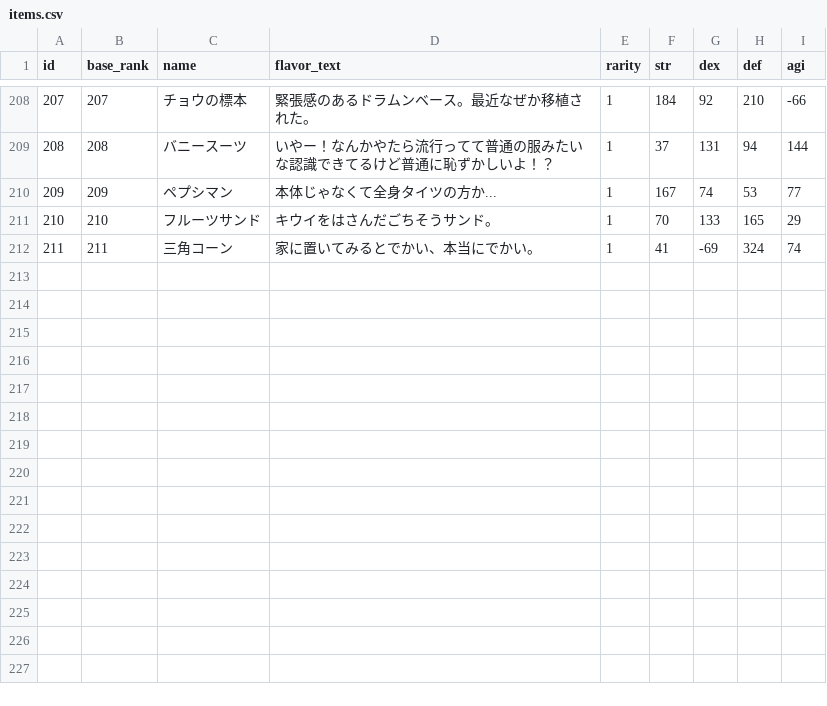
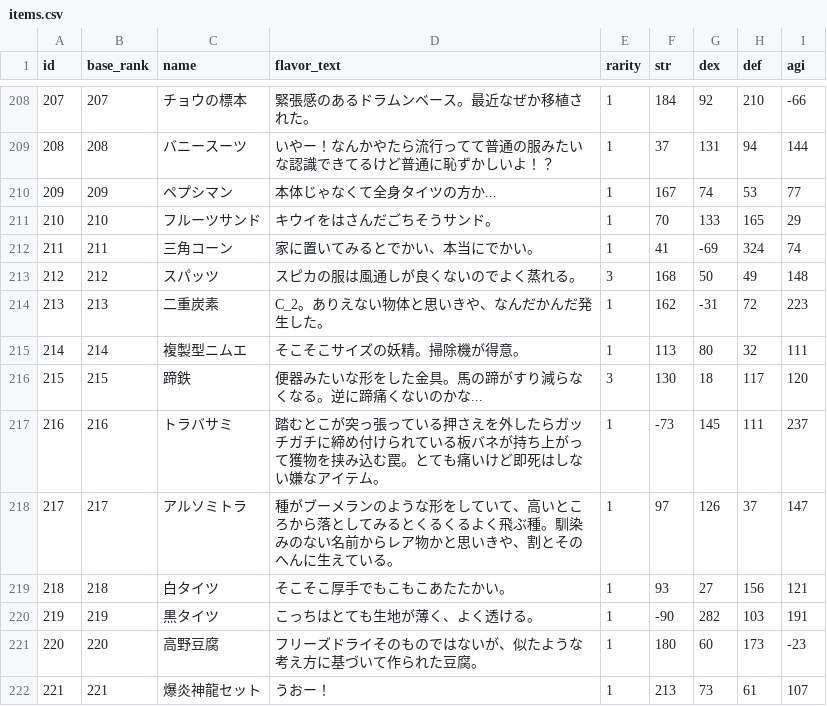
Before and after one commit to jyllsarta/stray-masterdata, a CSV file: seeds/items.csv, drawn as a sheet; only a part is shown, gaps mark what is left out; the diff names each change by its address in the sheet, - before the commit and + after, or states it on an @@ line.

Commit message:
update by Masterdata Task 2020-06-14 16:40:33 +0900

```diff
--- a/seeds/items.csv
+++ b/seeds/items.csv
+row 213: 212 | 212 | スパッツ | スピカの服は風通しが良くないのでよく蒸れる。 | 3 | 168 | 50 | 49 | 148
+row 214: 213 | 213 | 二重炭素 | C_2。ありえない物体と思いきや、なんだかんだ発生した。 | 1 | 162 | -31 | 72 | 223
+row 215: 214 | 214 | 複製型ニムエ | そこそこサイズの妖精。掃除機が得意。 | 1 | 113 | 80 | 32 | 111
+row 216: 215 | 215 | 蹄鉄 | 便器みたいな形をした金具。馬の蹄がすり減らなくなる。逆に蹄痛くないのかな... | 3 | 130 | 18 | 117 | 120
+row 217: 216 | 216 | トラバサミ | 踏むとこが突っ張っている押さえを外したらガッチガチに締め付けられている板バネが持ち上がって獲物を挟み込む罠。とても痛いけど即死はしない嫌なアイテム。 | 1 | -73 | 145 | 111 | 237
+row 218: 217 | 217 | アルソミトラ | 種がブーメランのような形をしていて、高いところから落としてみるとくるくるよく飛ぶ種。馴染みのない名前からレア物かと思いきや、割とそのへんに生えている。 | 1 | 97 | 126 | 37 | 147
+row 219: 218 | 218 | 白タイツ | そこそこ厚手でもこもこあたたかい。 | 1 | 93 | 27 | 156 | 121
+row 220: 219 | 219 | 黒タイツ | こっちはとても生地が薄く、よく透ける。 | 1 | -90 | 282 | 103 | 191
+row 221: 220 | 220 | 高野豆腐 | フリーズドライそのものではないが、似たような考え方に基づいて作られた豆腐。 | 1 | 180 | 60 | 173 | -23
+row 222: 221 | 221 | 爆炎神龍セット | うおー！ | 1 | 213 | 73 | 61 | 107
```
